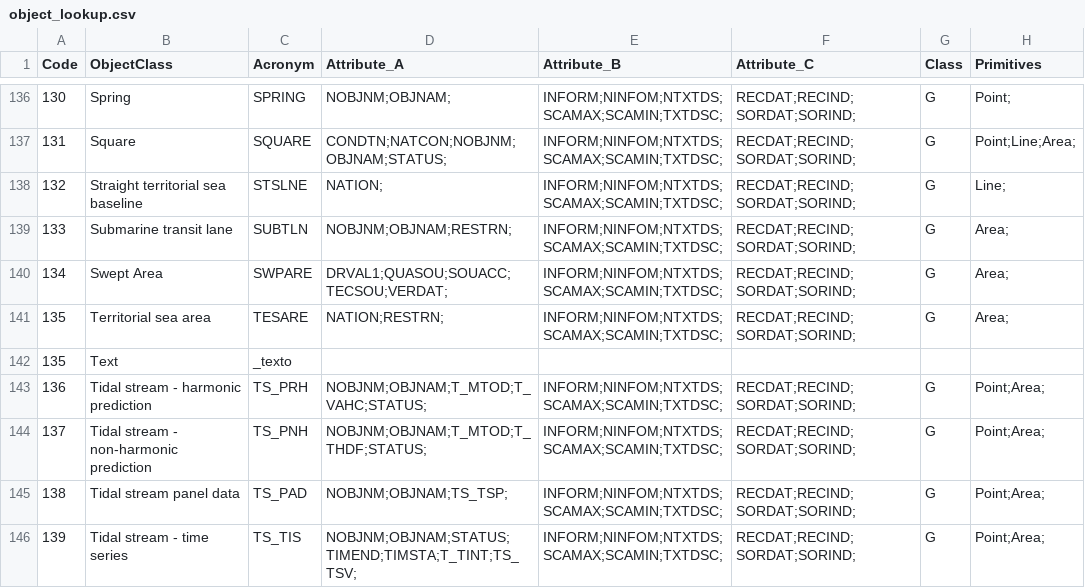
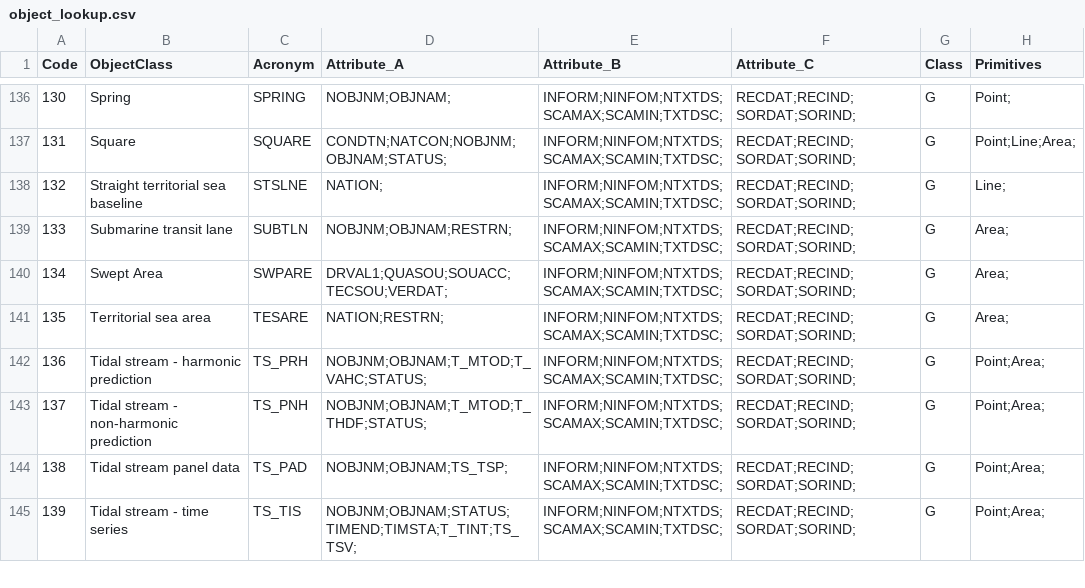
Before and after one commit to Bathtor/rustonosmium, a CSV file: src/enc/object_lookup.csv, drawn as a sheet; only a part is shown, gaps mark what is left out.

```diff
--- a/src/enc/object_lookup.csv
+++ b/src/enc/object_lookup.csv
@@ -141,3 +141,2 @@
 135,"Territorial sea area",TESARE,NATION;RESTRN;,INFORM;NINFOM;NTXTDS;SCAMAX;SCAMIN;TXTDSC;,RECDAT;RECIND;SORDAT;SORIND;,G,Area;
-135,"Text",_texto,,,,,
 136,"Tidal stream - harmonic prediction",TS_PRH,NOBJNM;OBJNAM;T_MTOD;T_VAHC;STATUS;,INFORM;NINFOM;NTXTDS;SCAMAX;SCAMIN;TXTDSC;,RECDAT;RECIND;SORDAT;SORIND;,G,Point;Area;
```
Also changed, not shown: src/enc/attribute_value_lookup.csv, 33 other files.
